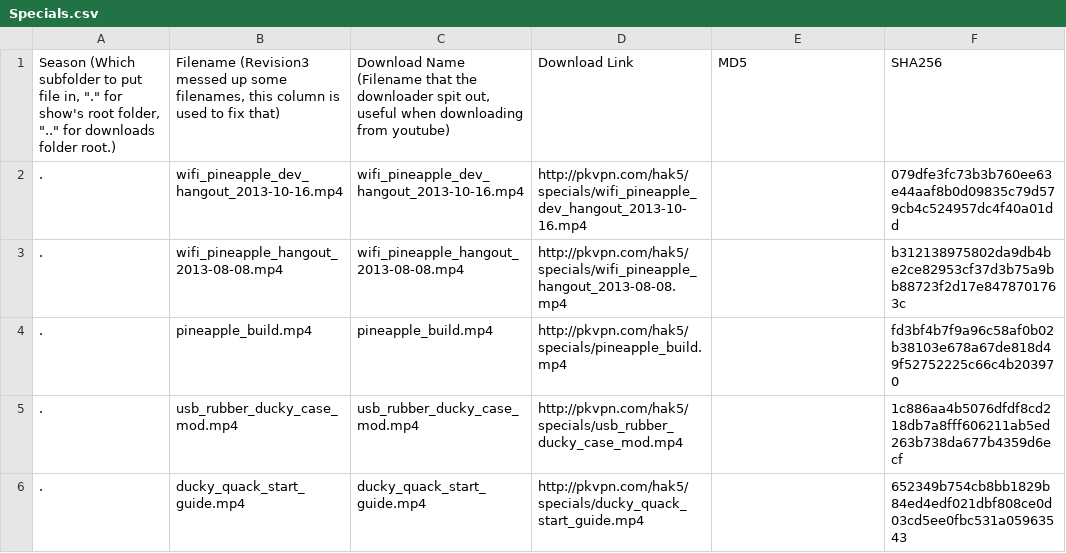
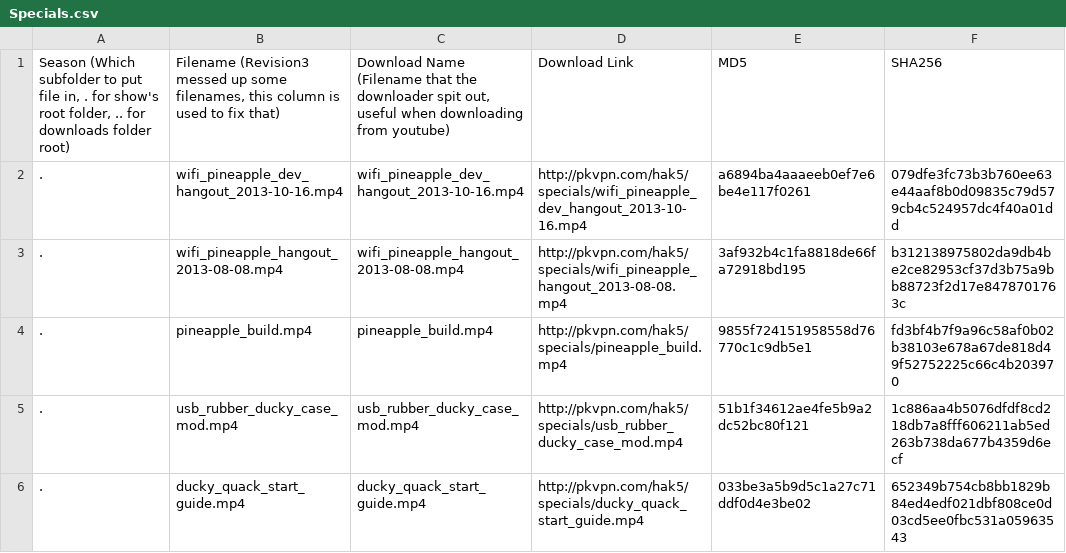
Before and after one commit to blebo/hak5, a CSV file: episodes.list.d/Specials.csv, drawn as a sheet.

```diff
--- a/episodes.list.d/Specials.csv
+++ b/episodes.list.d/Specials.csv
@@ -1,6 +1,6 @@
-"Season (Which subfolder to put file in, ""."" for show's root folder, "".."" for downloads folder root.)"	Filename (Revision3 messed up some filenames, this column is used to fix that)	Download Name (Filename that the downloader spit out, useful when downloading from youtube)	Download Link	MD5	SHA256
-.	wifi_pineapple_dev_hangout_2013-10-16.mp4	wifi_pineapple_dev_hangout_2013-10-16.mp4	http://pkvpn.com/hak5/specials/wifi_pineapple_dev_hangout_2013-10-16.mp4		079dfe3fc73b3b760ee63e44aaf8b0d09835c79d579cb4c524957dc4f40a01dd
-.	wifi_pineapple_hangout_2013-08-08.mp4	wifi_pineapple_hangout_2013-08-08.mp4	http://pkvpn.com/hak5/specials/wifi_pineapple_hangout_2013-08-08.mp4		b312138975802da9db4be2ce82953cf37d3b75a9bb88723f2d17e8478701763c
-.	pineapple_build.mp4	pineapple_build.mp4	http://pkvpn.com/hak5/specials/pineapple_build.mp4		fd3bf4b7f9a96c58af0b02b38103e678a67de818d49f52752225c66c4b203970
-.	usb_rubber_ducky_case_mod.mp4	usb_rubber_ducky_case_mod.mp4	http://pkvpn.com/hak5/specials/usb_rubber_ducky_case_mod.mp4		1c886aa4b5076dfdf8cd218db7a8fff606211ab5ed263b738da677b4359d6ecf
-.	ducky_quack_start_guide.mp4	ducky_quack_start_guide.mp4	http://pkvpn.com/hak5/specials/ducky_quack_start_guide.mp4		652349b754cb8bb1829b84ed4edf021dbf808ce0d03cd5ee0fbc531a05963543
+Season (Which subfolder to put file in, . for show's root folder, .. for downloads folder root)	Filename (Revision3 messed up some filenames, this column is used to fix that)	Download Name (Filename that the downloader spit out, useful when downloading from youtube)	Download Link	MD5	SHA256
+.	wifi_pineapple_dev_hangout_2013-10-16.mp4	wifi_pineapple_dev_hangout_2013-10-16.mp4	http://pkvpn.com/hak5/specials/wifi_pineapple_dev_hangout_2013-10-16.mp4	a6894ba4aaaeeb0ef7e6be4e117f0261	079dfe3fc73b3b760ee63e44aaf8b0d09835c79d579cb4c524957dc4f40a01dd
+.	wifi_pineapple_hangout_2013-08-08.mp4	wifi_pineapple_hangout_2013-08-08.mp4	http://pkvpn.com/hak5/specials/wifi_pineapple_hangout_2013-08-08.mp4	3af932b4c1fa8818de66fa72918bd195	b312138975802da9db4be2ce82953cf37d3b75a9bb88723f2d17e8478701763c
+.	pineapple_build.mp4	pineapple_build.mp4	http://pkvpn.com/hak5/specials/pineapple_build.mp4	9855f724151958558d76770c1c9db5e1	fd3bf4b7f9a96c58af0b02b38103e678a67de818d49f52752225c66c4b203970
+.	usb_rubber_ducky_case_mod.mp4	usb_rubber_ducky_case_mod.mp4	http://pkvpn.com/hak5/specials/usb_rubber_ducky_case_mod.mp4	51b1f34612ae4fe5b9a2dc52bc80f121	1c886aa4b5076dfdf8cd218db7a8fff606211ab5ed263b738da677b4359d6ecf
+.	ducky_quack_start_guide.mp4	ducky_quack_start_guide.mp4	http://pkvpn.com/hak5/specials/ducky_quack_start_guide.mp4	033be3a5b9d5c1a27c71ddf0d4e3be02	652349b754cb8bb1829b84ed4edf021dbf808ce0d03cd5ee0fbc531a05963543
```
Also changed, not shown: episodes.list.d/HakTip.csv, episodes.list.d/Metasploit_Minute.csv, 5 other files.
